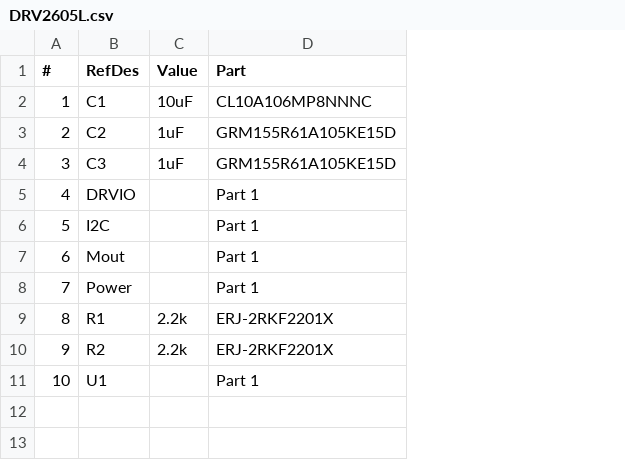
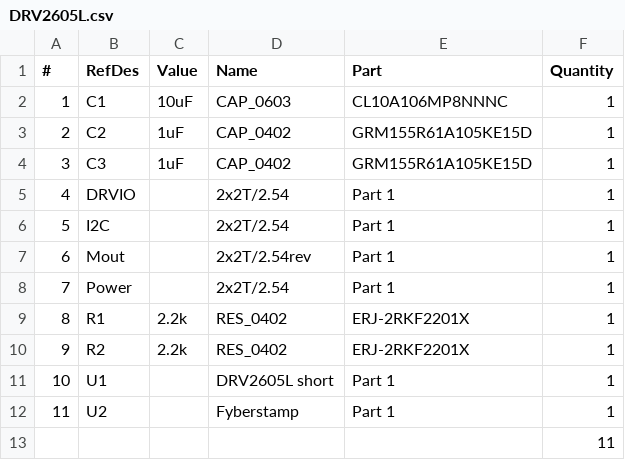
Before and after one commit to FyberLabs/FlexModule, a CSV file: haptic/LRA/DRV2605L/bom/DRV2605L.csv, drawn as a sheet; the diff names each change by its address in the sheet, - before the commit and + after, or states it on an @@ line.

```diff
--- a/haptic/LRA/DRV2605L/bom/DRV2605L.csv
+++ b/haptic/LRA/DRV2605L/bom/DRV2605L.csv
+column D (Name), rows 2-11: CAP_0603 | CAP_0402 | CAP_0402 | 2x2T/2.54 | 2x2T/2.54 | 2x2T/2.54rev | 2x2T/2.54 | RES_0402 | RES_0402 | DRV2605L short
+column F (Quantity), rows 2-11: all 1
+row 12: 11 | U2 |  | Fyberstamp | Part 1 | 1
+row 13:  |  |  |  |  | 11
```
Also changed, not shown: 34 other files.
